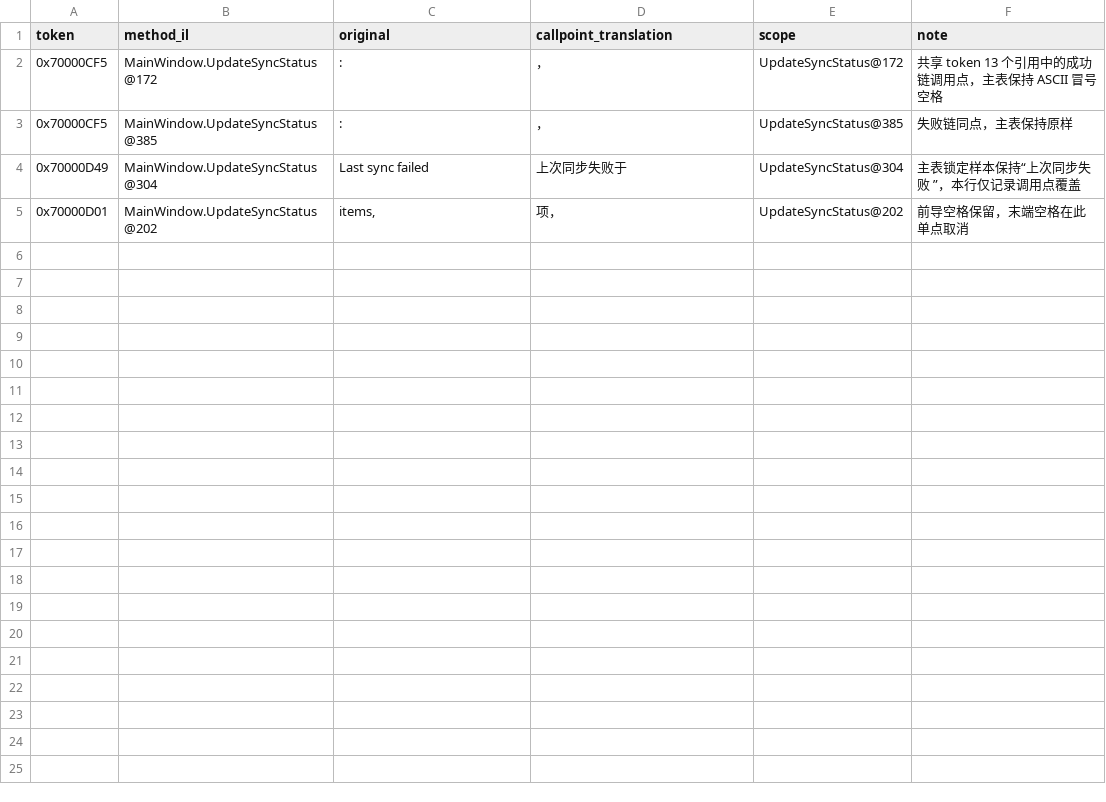
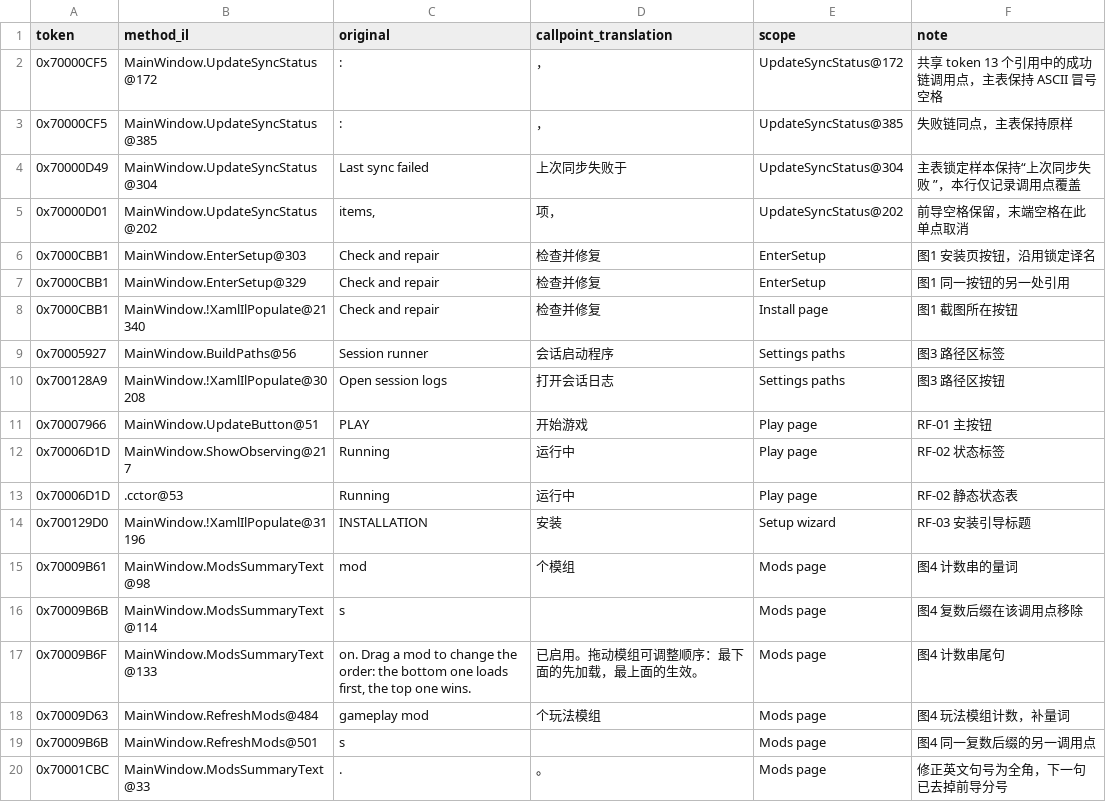
Before and after one commit to Lew1sMason/hellforge-zh_cn-patch, a CSV file: launcher-0.4.0-beta-zhcn/modules/sync-callpoints.csv, drawn as a sheet.

Commit message:
Refine Chinese launcher preview from screenshot feedback

```diff
--- a/launcher-0.4.0-beta-zhcn/modules/sync-callpoints.csv
+++ b/launcher-0.4.0-beta-zhcn/modules/sync-callpoints.csv
@@ -5 +5,16 @@ token,method_il,original,callpoint_translation,scope,note
 0x70000D01,MainWindow.UpdateSyncStatus@202," items, "," 项，",UpdateSyncStatus@202,前导空格保留，末端空格在此单点取消
+0x7000CBB1,MainWindow.EnterSetup@303,Check and repair,检查并修复,EnterSetup,图1 安装页按钮，沿用锁定译名
+0x7000CBB1,MainWindow.EnterSetup@329,Check and repair,检查并修复,EnterSetup,图1 同一按钮的另一处引用
+0x7000CBB1,MainWindow.!XamlIlPopulate@21340,Check and repair,检查并修复,Install page,图1 截图所在按钮
+0x70005927,MainWindow.BuildPaths@56,Session runner,会话启动程序,Settings paths,图3 路径区标签
+0x700128A9,MainWindow.!XamlIlPopulate@30208,Open session logs,打开会话日志,Settings paths,图3 路径区按钮
+0x70007966,MainWindow.UpdateButton@51,PLAY,开始游戏,Play page,RF-01 主按钮
+0x70006D1D,MainWindow.ShowObserving@217,Running,运行中,Play page,RF-02 状态标签
+0x70006D1D,.cctor@53,Running,运行中,Play page,RF-02 静态状态表
+0x700129D0,MainWindow.!XamlIlPopulate@31196,INSTALLATION,安装,Setup wizard,RF-03 安装引导标题
+0x70009B61,MainWindow.ModsSummaryText@98," mod"," 个模组",Mods page,图4 计数串的量词
+0x70009B6B,MainWindow.ModsSummaryText@114,s,,Mods page,图4 复数后缀在该调用点移除
+0x70009B6F,MainWindow.ModsSummaryText@133," on. Drag a mod to change the order: the bottom one loads first, the top one wins. ",已启用。拖动模组可调整顺序：最下面的先加载，最上面的生效。,Mods page,图4 计数串尾句
+0x70009D63,MainWindow.RefreshMods@484," gameplay mod"," 个玩法模组",Mods page,图4 玩法模组计数，补量词
+0x70009B6B,MainWindow.RefreshMods@501,s,,Mods page,图4 同一复数后缀的另一调用点
+0x70001CBC,MainWindow.ModsSummaryText@33,.,。,Mods page,修正英文句号为全角，下一句已去掉前导分号
```
Also changed, not shown: launcher-0.4.0-beta-zhcn/zh-cn-master.csv, 3 other files.
